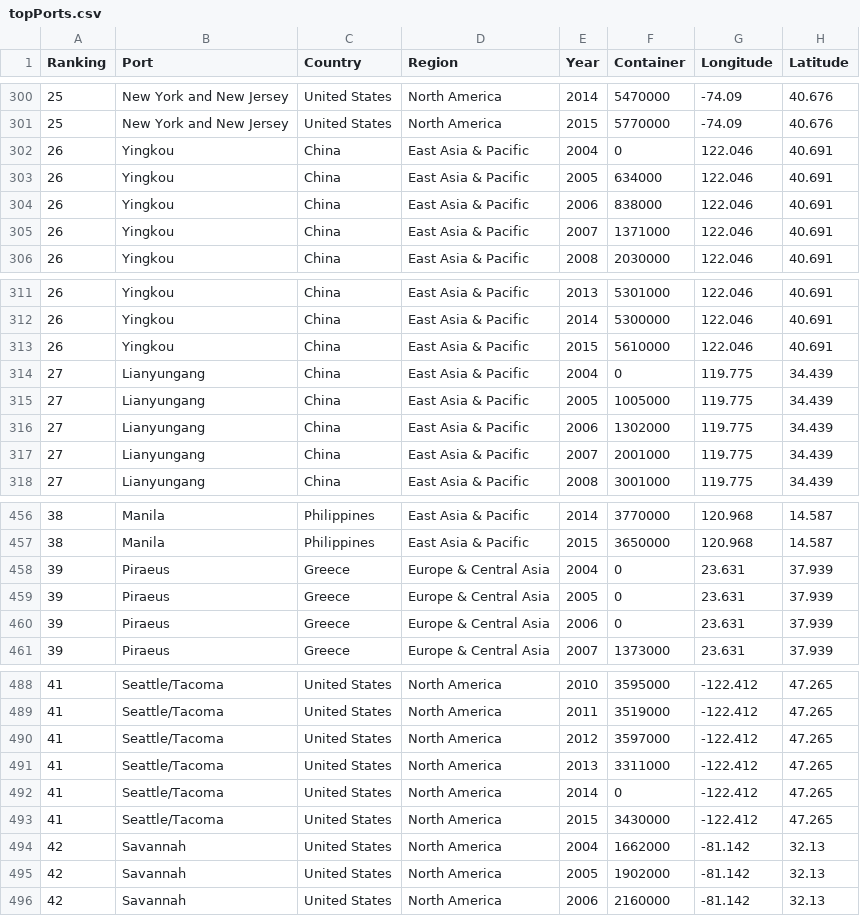
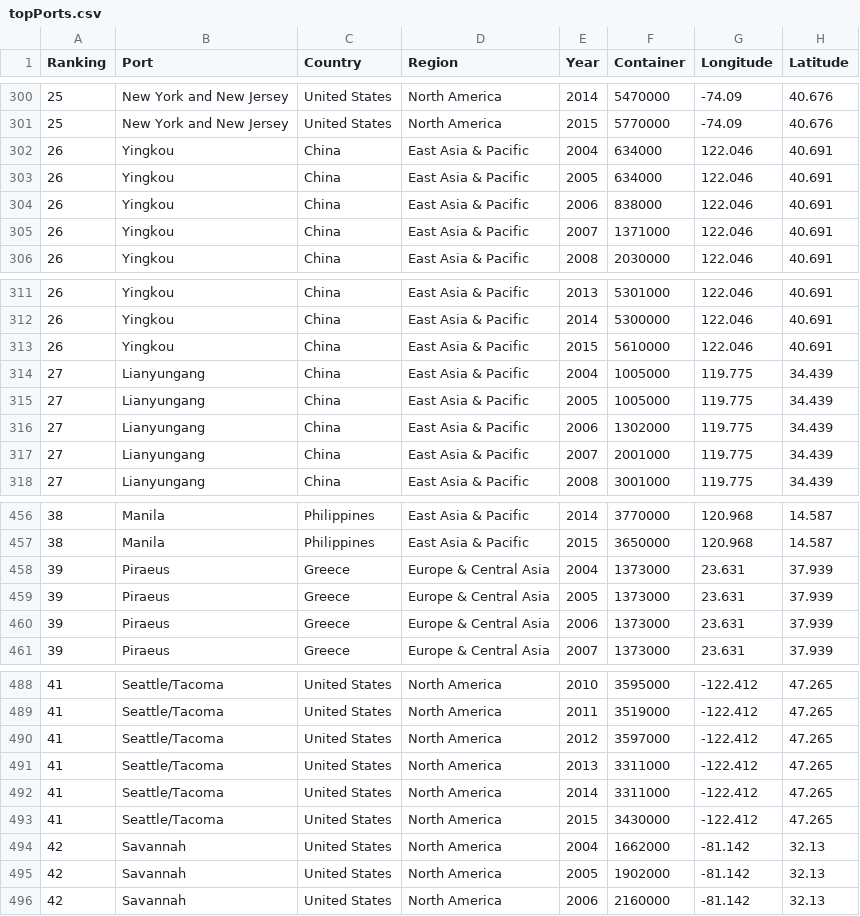
Before and after one commit to tangdru/tangdru.github.io, a CSV file: d3/data/topPorts.csv, drawn as a sheet; only a part is shown, gaps mark what is left out; the diff covers the shown part only.

```diff
--- a/d3/data/topPorts.csv
+++ b/d3/data/topPorts.csv
@@ -301,3 +301,3 @@ Ranking,Port,Country,Region,Year,Container,Longitude,Latitude
 25,New York and New Jersey,United States,North America,2015,5770000,-74.09,40.676
-26,Yingkou,China,East Asia & Pacific,2004,0,122.046,40.691
+26,Yingkou,China,East Asia & Pacific,2004,634000,122.046,40.691
 26,Yingkou,China,East Asia & Pacific,2005,634000,122.046,40.691
@@ -313,3 +313,3 @@ Ranking,Port,Country,Region,Year,Container,Longitude,Latitude
 26,Yingkou,China,East Asia & Pacific,2015,5610000,122.046,40.691
-27,Lianyungang,China,East Asia & Pacific,2004,0,119.775,34.439
+27,Lianyungang,China,East Asia & Pacific,2004,1005000,119.775,34.439
 27,Lianyungang,China,East Asia & Pacific,2005,1005000,119.775,34.439
@@ -457,5 +457,5 @@ Ranking,Port,Country,Region,Year,Container,Longitude,Latitude
 38,Manila,Philippines,East Asia & Pacific,2015,3650000,120.968,14.587
-39,Piraeus,Greece,Europe & Central Asia,2004,0,23.631,37.939
-39,Piraeus,Greece,Europe & Central Asia,2005,0,23.631,37.939
-39,Piraeus,Greece,Europe & Central Asia,2006,0,23.631,37.939
+39,Piraeus,Greece,Europe & Central Asia,2004,1373000,23.631,37.939
+39,Piraeus,Greece,Europe & Central Asia,2005,1373000,23.631,37.939
+39,Piraeus,Greece,Europe & Central Asia,2006,1373000,23.631,37.939
 39,Piraeus,Greece,Europe & Central Asia,2007,1373000,23.631,37.939
@@ -491,3 +491,3 @@ Ranking,Port,Country,Region,Year,Container,Longitude,Latitude
 41,Seattle/Tacoma,United States,North America,2013,3311000,-122.412,47.265
-41,Seattle/Tacoma,United States,North America,2014,0,-122.412,47.265
+41,Seattle/Tacoma,United States,North America,2014,3311000,-122.412,47.265
 41,Seattle/Tacoma,United States,North America,2015,3430000,-122.412,47.265
```
Also changed, not shown: 40 edited cells elsewhere in this file, 4 other files.
